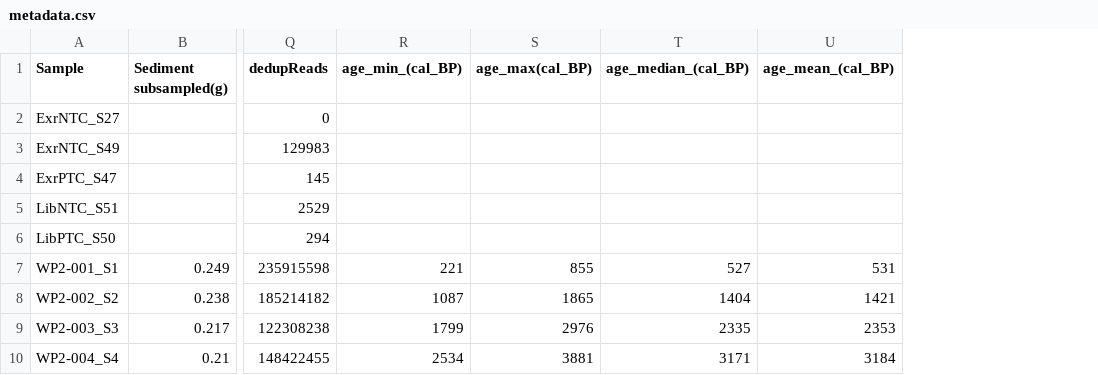
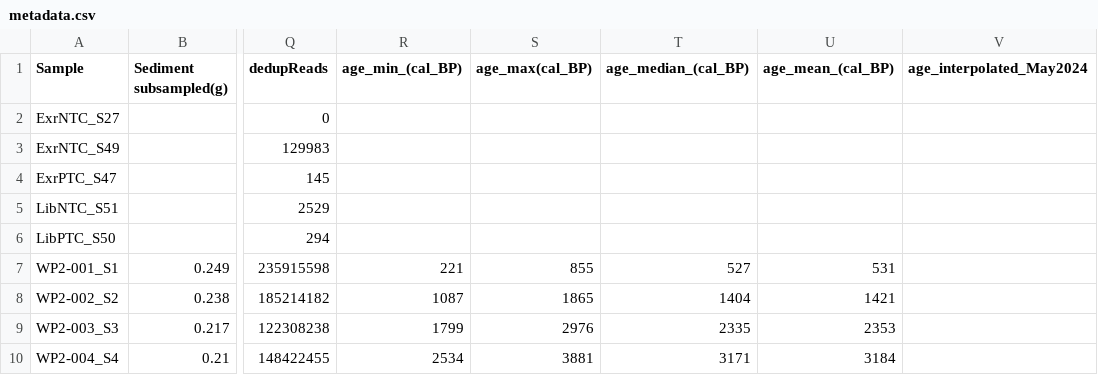
Before and after one commit to leholman/SC.NorthernIsles, a CSV file: metadata.csv, drawn as a sheet; only a part is shown, gaps mark what is left out; the diff names each change by its address in the sheet, - before the commit and + after, or states it on an @@ line.

Commit message:
Added quick summary data

```diff
--- a/metadata.csv
+++ b/metadata.csv
+column V (age_interpolated_May2024), empty
```
Also changed, not shown: 32 other files.
